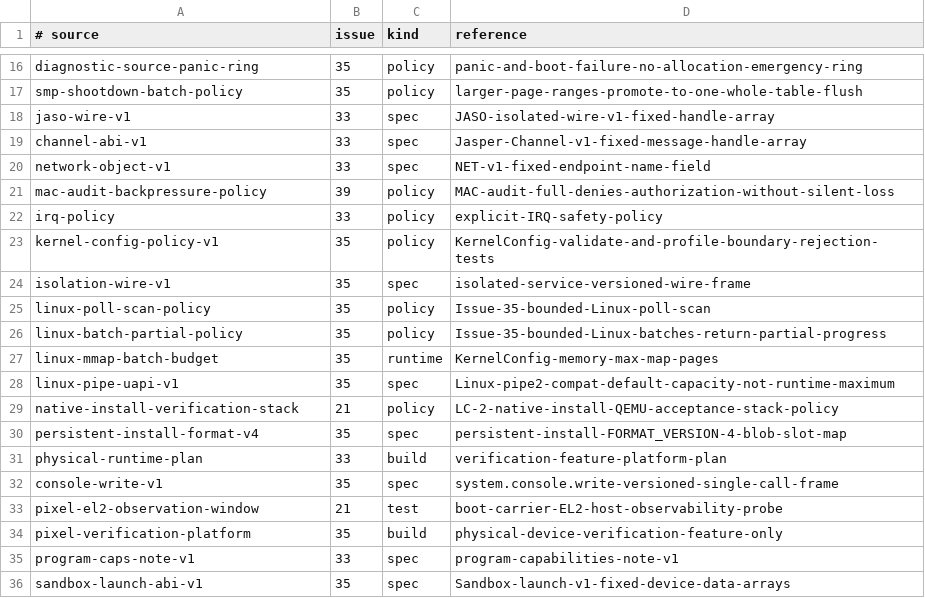
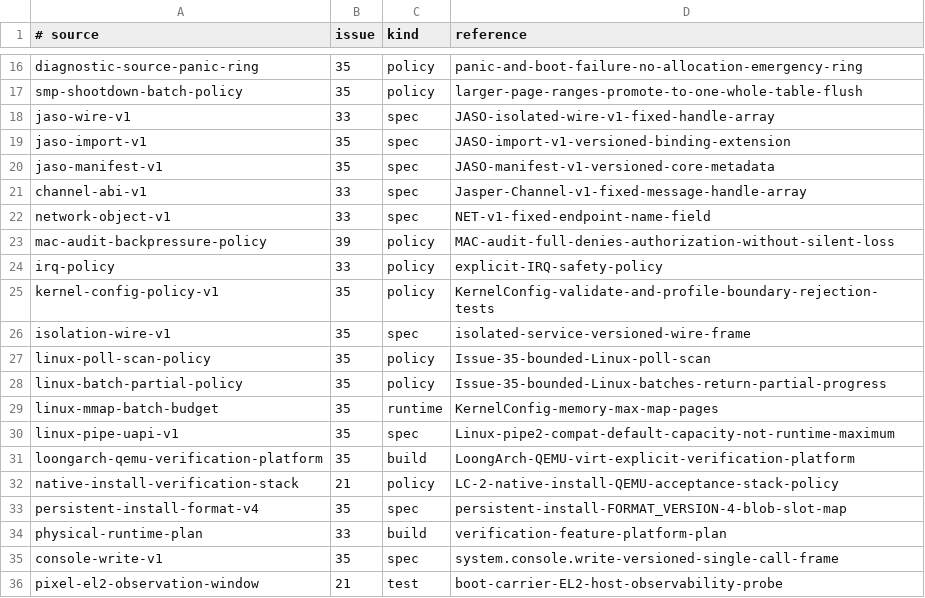
Before and after one commit to jasper-language/jasper-os, a TSV file: docs/hardcode-review-sources.tsv, drawn as a sheet; only a part is shown, gaps mark what is left out; the shorter side is filled out with more unchanged rows; the diff names each change by its address in the sheet, - before the commit and + after, or states it on an @@ line.

Commit message:
fix(issue35): isolate platform profiles and versioned fields

```diff
--- a/docs/hardcode-review-sources.tsv
+++ b/docs/hardcode-review-sources.tsv
+row 19: jaso-import-v1 | 35 | spec | JASO-import-v1-versioned-binding-extension
+row 20: jaso-manifest-v1 | 35 | spec | JASO-manifest-v1-versioned-core-metadata
+row 31: loongarch-qemu-verification-platform | 35 | build | LoongArch-QEMU-virt-explicit-verification-platform
```
Also changed, not shown: 18 other files.
